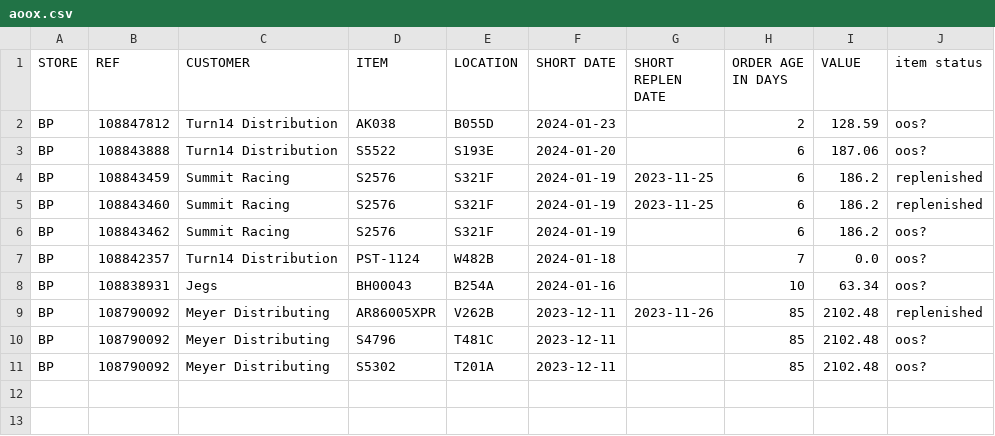
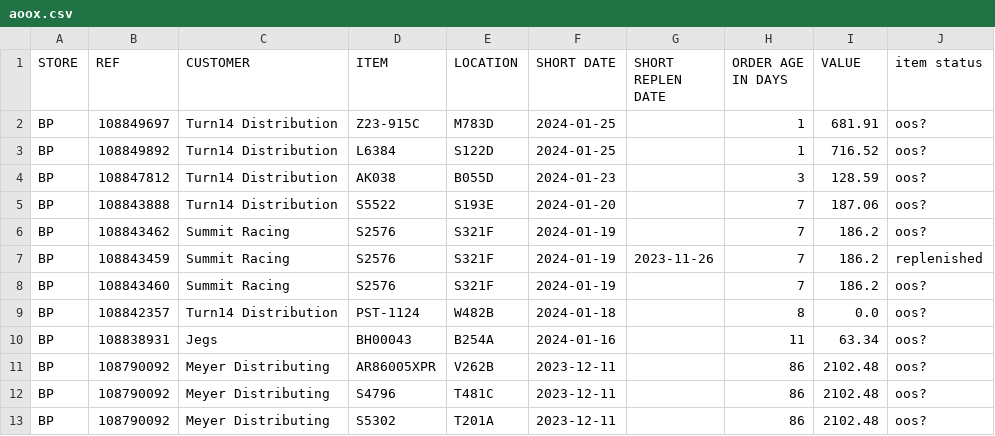
Before and after one commit to MisterAwo/data, a CSV file: aoox.csv, drawn as a sheet.

```diff
--- a/aoox.csv
+++ b/aoox.csv
@@ -1,11 +1,13 @@
 STORE,REF,CUSTOMER,ITEM,LOCATION,SHORT DATE,SHORT REPLEN DATE,ORDER AGE IN DAYS,VALUE,item status
-BP,108847812,Turn14 Distribution,AK038                           ,B055D                           ,2024-01-23,,2,128.59,oos?
-BP,108843888,Turn14 Distribution,S5522                           ,S193E                           ,2024-01-20,,6,187.06,oos?
-BP,108843459,Summit Racing,S2576                           ,S321F                           ,2024-01-19,2023-11-25,6,186.2,replenished
-BP,108843460,Summit Racing,S2576                           ,S321F                           ,2024-01-19,2023-11-25,6,186.2,replenished
-BP,108843462,Summit Racing,S2576                           ,S321F                           ,2024-01-19,,6,186.2,oos?
-BP,108842357,Turn14 Distribution,PST-1124                        ,W482B                           ,2024-01-18,,7,0.0,oos?
-BP,108838931,Jegs,BH00043                         ,B254A                           ,2024-01-16,,10,63.34,oos?
-BP,108790092,Meyer Distributing,AR86005XPR                      ,V262B                           ,2023-12-11,2023-11-26,85,2102.48,replenished
-BP,108790092,Meyer Distributing,S4796                           ,T481C                           ,2023-12-11,,85,2102.48,oos?
-BP,108790092,Meyer Distributing,S5302                           ,T201A                           ,2023-12-11,,85,2102.48,oos?
+BP,108849697,Turn14 Distribution,Z23-915C                        ,M783D                           ,2024-01-25,,1,681.91,oos?
+BP,108849892,Turn14 Distribution,L6384                           ,S122D                           ,2024-01-25,,1,716.52,oos?
+BP,108847812,Turn14 Distribution,AK038                           ,B055D                           ,2024-01-23,,3,128.59,oos?
+BP,108843888,Turn14 Distribution,S5522                           ,S193E                           ,2024-01-20,,7,187.06,oos?
+BP,108843462,Summit Racing,S2576                           ,S321F                           ,2024-01-19,,7,186.2,oos?
+BP,108843459,Summit Racing,S2576                           ,S321F                           ,2024-01-19,2023-11-26,7,186.2,replenished
+BP,108843460,Summit Racing,S2576                           ,S321F                           ,2024-01-19,,7,186.2,oos?
+BP,108842357,Turn14 Distribution,PST-1124                        ,W482B                           ,2024-01-18,,8,0.0,oos?
+BP,108838931,Jegs,BH00043                         ,B254A                           ,2024-01-16,,11,63.34,oos?
+BP,108790092,Meyer Distributing,AR86005XPR                      ,V262B                           ,2023-12-11,,86,2102.48,oos?
+BP,108790092,Meyer Distributing,S4796                           ,T481C                           ,2023-12-11,,86,2102.48,oos?
+BP,108790092,Meyer Distributing,S5302                           ,T201A                           ,2023-12-11,,86,2102.48,oos?
```
Also changed, not shown: 1 other file.
